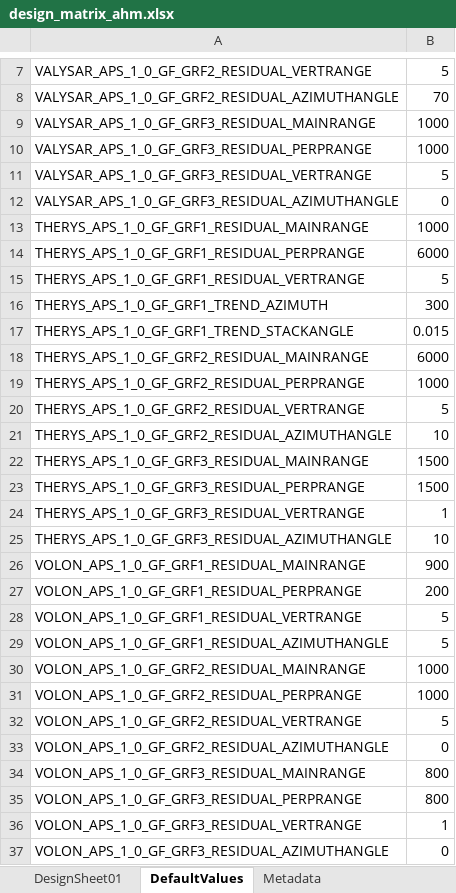
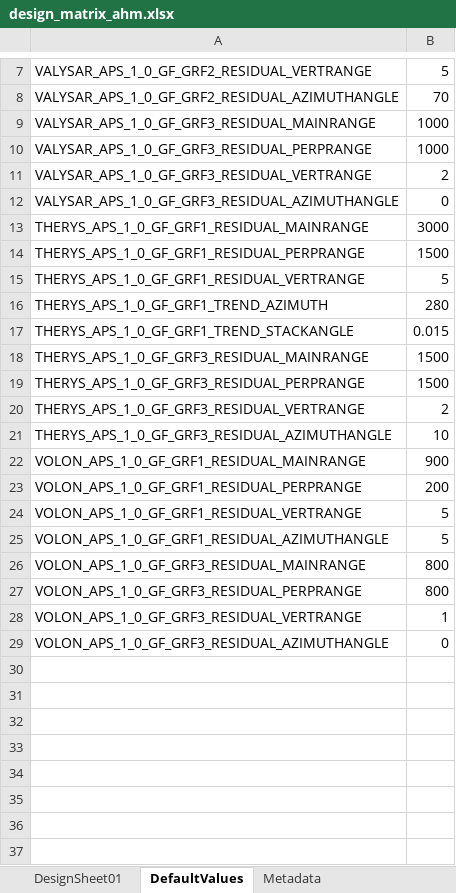
Before and after one commit to equinor/fmu-drogon, an Excel workbook: ert/input/distributions/design_matrix_ahm.xlsx, sheet DefaultValues, drawn as a sheet; only a part is shown, gaps mark what is left out; values as stored, in another font and other column widths than the file's, no borders; removed rows and columns are numbered as before the commit, all else as after; the diff names each change by its address in the sheet, - before the commit and + after, or states it on an @@ line.

Commit message:
chore(aps): update APS input parameters (#142)
Disable FMU updating of GRF2 for Therys and Volon. Re. Disable FMU updates for Therys and Volon GRF2 #148
Update APS input parameter values
Sync values across global_master_config.yml, facies_aps.dist and ERT design input spreadsheets
Delete unused fmuconfig/input/aps.yaml
Rerun fmudesign to update design matrix output files

```diff
--- a/ert/input/distributions/design_matrix_ahm.xlsx (sheet DefaultValues)
+++ b/ert/input/distributions/design_matrix_ahm.xlsx (sheet DefaultValues)
-B11: 5
+B11: 2
-B13: 1000
+B13: 3000
-B14: 6000
+B14: 1500
-B16: 300
+B16: 280
-row 18: THERYS_APS_1_0_GF_GRF2_RESIDUAL_MAINRANGE | 6000
-row 19: THERYS_APS_1_0_GF_GRF2_RESIDUAL_PERPRANGE | 1000
-row 20: THERYS_APS_1_0_GF_GRF2_RESIDUAL_VERTRANGE | 5
-row 21: THERYS_APS_1_0_GF_GRF2_RESIDUAL_AZIMUTHANGLE | 10
-B20: 1
+B20: 2
-row 30: VOLON_APS_1_0_GF_GRF2_RESIDUAL_MAINRANGE | 1000
-row 31: VOLON_APS_1_0_GF_GRF2_RESIDUAL_PERPRANGE | 1000
-row 32: VOLON_APS_1_0_GF_GRF2_RESIDUAL_VERTRANGE | 5
-row 33: VOLON_APS_1_0_GF_GRF2_RESIDUAL_AZIMUTHANGLE | 0
```
Also changed, not shown: sheet DesignSheet01, sheet Metadata, ert/input/distributions/design_input_ahm.xlsx, ert/input/distributions/design_input_one_by_one.xlsx, 7 other files.
